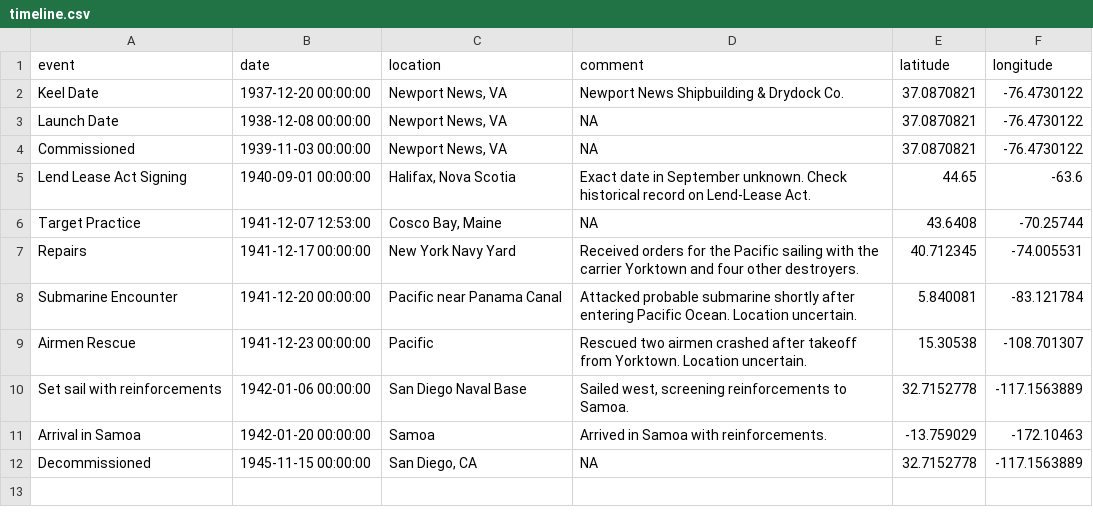
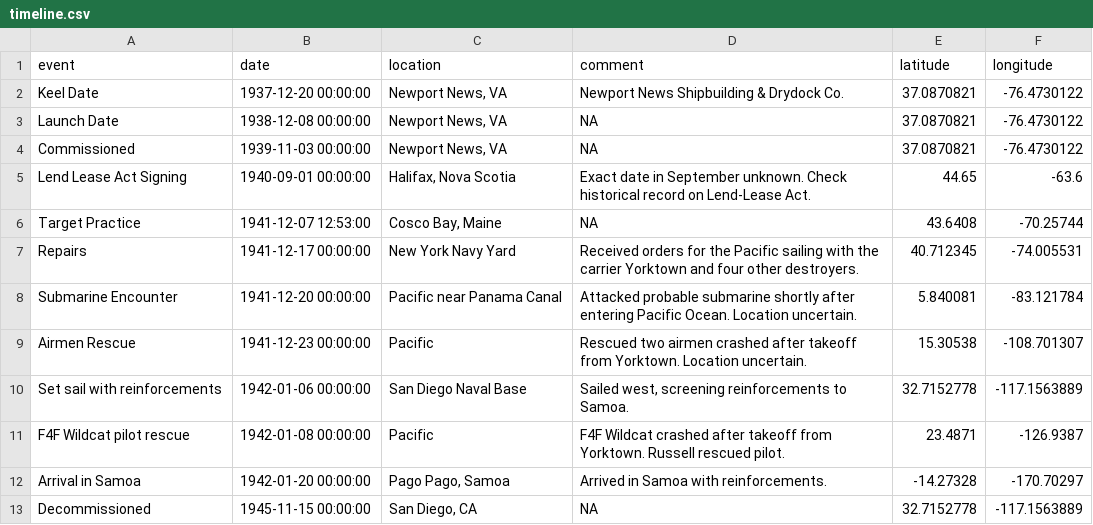
Before and after one commit to DMVance/USS-Russell-DD-414-WWII-App, a CSV file: timeline.csv, drawn as a sheet.

Commit message:
updated timeline csv

```diff
--- a/timeline.csv
+++ b/timeline.csv
@@ -10,3 +10,4 @@ Airmen Rescue,1941-12-23 00:00:00,Pacific,Rescued two airmen crashed after takeo
 Set sail with reinforcements,1942-01-06 00:00:00,San Diego Naval Base,"Sailed west, screening reinforcements to Samoa.",32.7152778,-117.1563889
-Arrival in Samoa,1942-01-20 00:00:00,Samoa,Arrived in Samoa with reinforcements.,-13.759029,-172.10463
+F4F Wildcat pilot rescue,1942-01-08 00:00:00,Pacific,F4F Wildcat crashed after takeoff from Yorktown. Russell rescued pilot.,23.4871,-126.9387
+Arrival in Samoa,1942-01-20 00:00:00,"Pago Pago, Samoa",Arrived in Samoa with reinforcements.,-14.27328,-170.70297
 Decommissioned,1945-11-15 00:00:00,"San Diego, CA",NA,32.7152778,-117.1563889
```
